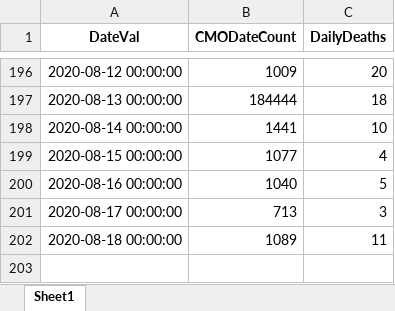
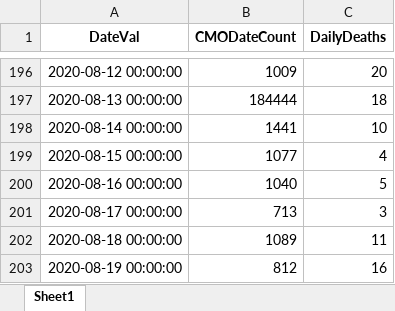
Before and after one commit to erwinfs/covid19-curves, an Excel workbook: data/DailyConfirmedCases.xlsx, sheet Sheet1, drawn as a sheet; only a part is shown, gaps mark what is left out; values as stored, in another font and other column widths than the file's, no borders; the diff names each change by its address in the sheet, - before the commit and + after, or states it on an @@ line.

Commit message:
Daily run

```diff
--- a/data/DailyConfirmedCases.xlsx (sheet Sheet1)
+++ b/data/DailyConfirmedCases.xlsx (sheet Sheet1)
+row 203: 2020-08-19 00:00:00 | 812 | 16
```
